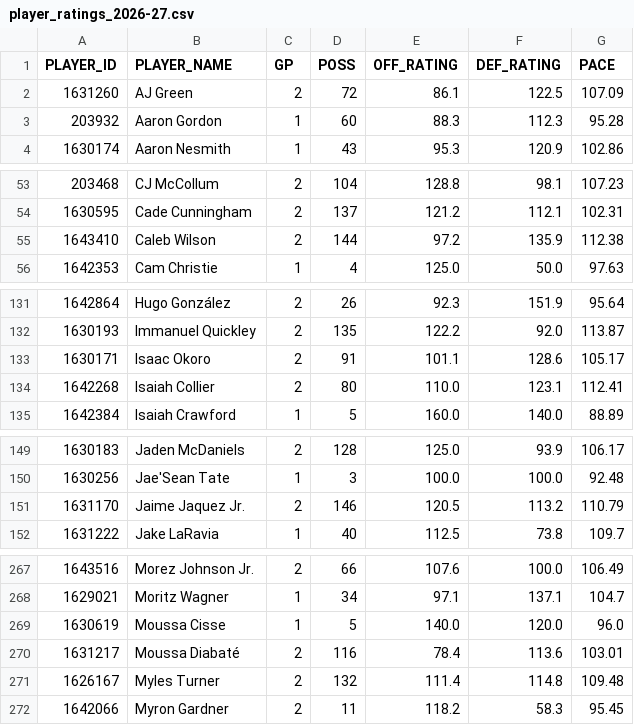
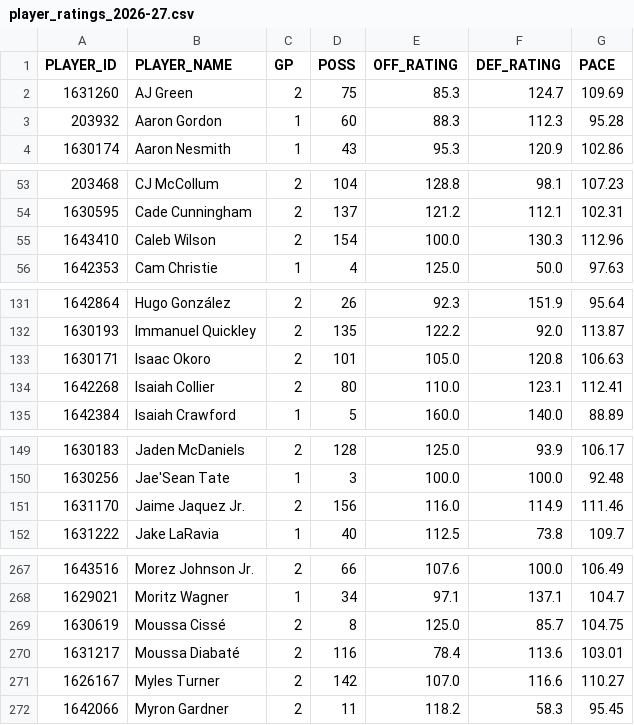
Before and after one commit to ronaldochavez/nba_prediction, a CSV file: data/player_ratings_2026-27.csv, drawn as a sheet; only a part is shown, gaps mark what is left out; the diff covers the shown part only.

```diff
--- a/data/player_ratings_2026-27.csv
+++ b/data/player_ratings_2026-27.csv
@@ -1,3 +1,3 @@
 PLAYER_ID,PLAYER_NAME,GP,POSS,OFF_RATING,DEF_RATING,PACE
-1631260,AJ Green,2,72,86.1,122.5,107.09
+1631260,AJ Green,2,75,85.3,124.7,109.69
 203932,Aaron Gordon,1,60,88.3,112.3,95.28
@@ -54,3 +54,3 @@ PLAYER_ID,PLAYER_NAME,GP,POSS,OFF_RATING,DEF_RATING,PACE
 1630595,Cade Cunningham,2,137,121.2,112.1,102.31
-1643410,Caleb Wilson,2,144,97.2,135.9,112.38
+1643410,Caleb Wilson,2,154,100.0,130.3,112.96
 1642353,Cam Christie,1,4,125.0,50.0,97.63
@@ -132,3 +132,3 @@ PLAYER_ID,PLAYER_NAME,GP,POSS,OFF_RATING,DEF_RATING,PACE
 1630193,Immanuel Quickley,2,135,122.2,92.0,113.87
-1630171,Isaac Okoro,2,91,101.1,128.6,105.17
+1630171,Isaac Okoro,2,101,105.0,120.8,106.63
 1642268,Isaiah Collier,2,80,110.0,123.1,112.41
@@ -150,3 +150,3 @@ PLAYER_ID,PLAYER_NAME,GP,POSS,OFF_RATING,DEF_RATING,PACE
 1630256,Jae'Sean Tate,1,3,100.0,100.0,92.48
-1631170,Jaime Jaquez Jr.,2,146,120.5,113.2,110.79
+1631170,Jaime Jaquez Jr.,2,156,116.0,114.9,111.46
 1631222,Jake LaRavia,1,40,112.5,73.8,109.7
@@ -268,5 +268,5 @@ PLAYER_ID,PLAYER_NAME,GP,POSS,OFF_RATING,DEF_RATING,PACE
 1629021,Moritz Wagner,1,34,97.1,137.1,104.7
-1630619,Moussa Cisse,1,5,140.0,120.0,96.0
+1630619,Moussa Cissé,2,8,125.0,85.7,104.75
 1631217,Moussa Diabaté,2,116,78.4,113.6,103.01
-1626167,Myles Turner,2,132,111.4,114.8,109.48
+1626167,Myles Turner,2,142,107.0,116.6,110.27
 1642066,Myron Gardner,2,11,118.2,58.3,95.45
```
Also changed, not shown: 52 edited cells elsewhere in this file, data/games_2026-27.csv, 1 other file.
